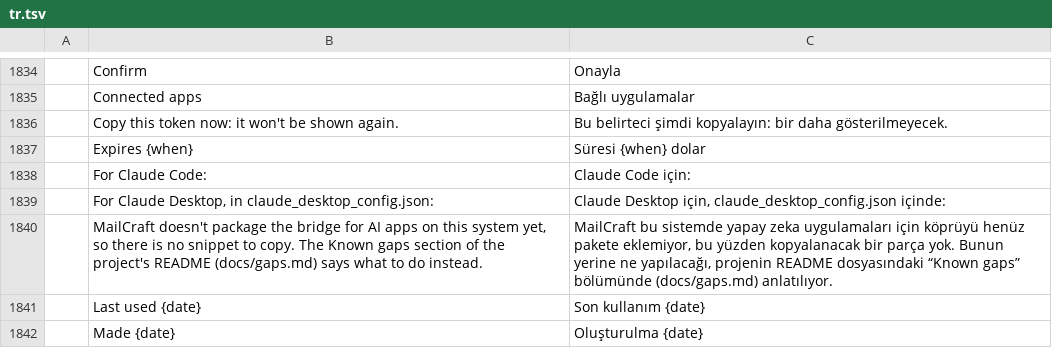
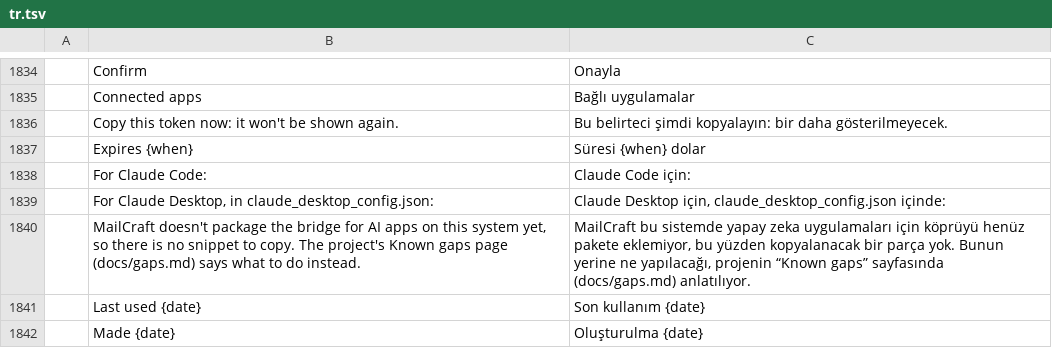
Before and after one commit to Adamkyl69/mailcraft-pro, a TSV file: crates/ui-egui/src/i18n/tr.tsv, drawn as a sheet; only a part is shown, gaps mark what is left out; the diff names each change by its address in the sheet, - before the commit and + after, or states it on an @@ line.

Commit message:
Connected apps: point to the project's Known gaps page, which the README links to

```diff
--- a/crates/ui-egui/src/i18n/tr.tsv
+++ b/crates/ui-egui/src/i18n/tr.tsv
-B1840: …copy. The Known gaps section of the project's README (docs/gaps.md) says…
+B1840: …copy. The project's Known gaps page (docs/gaps.md) says…
-C1840: …yapılacağı, projenin README dosyasındaki “Known gaps” bölümünde (docs/gaps.md) anlatılıyor.
+C1840: …yapılacağı, projenin “Known gaps” sayfasında (docs/gaps.md) anlatılıyor.
```
Also changed, not shown: crates/ui-egui/src/i18n/de.tsv, crates/ui-egui/src/i18n/fr.tsv, 14 other files.
